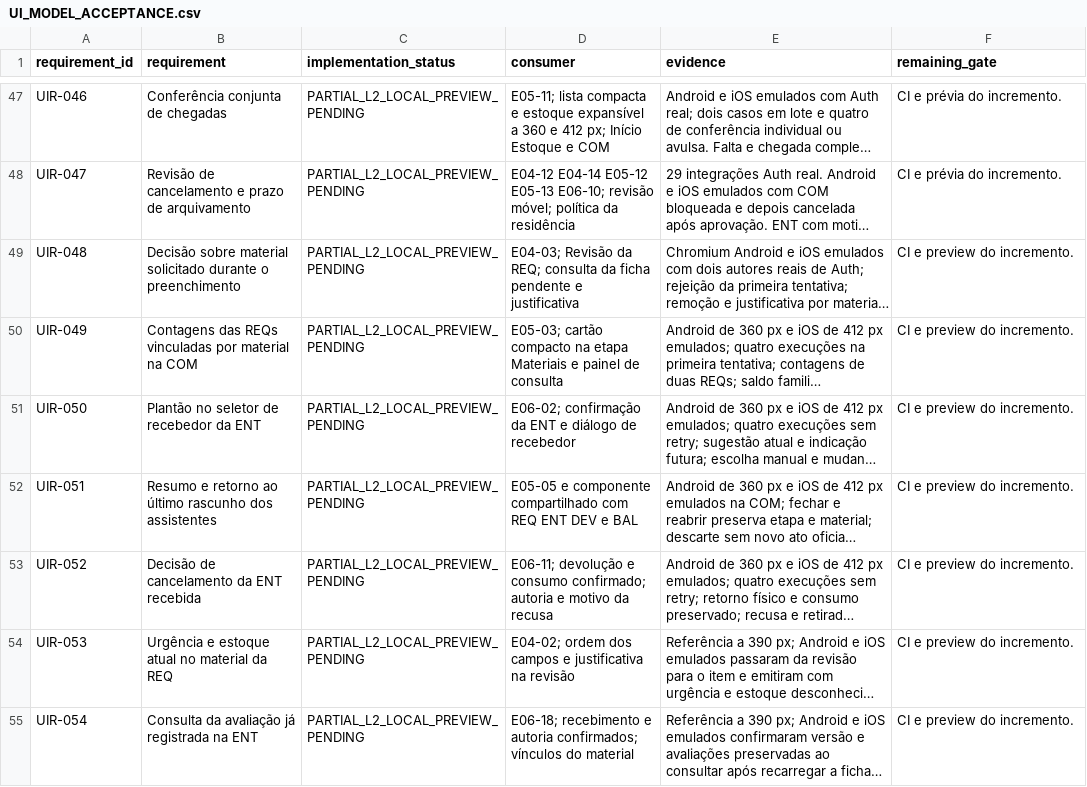
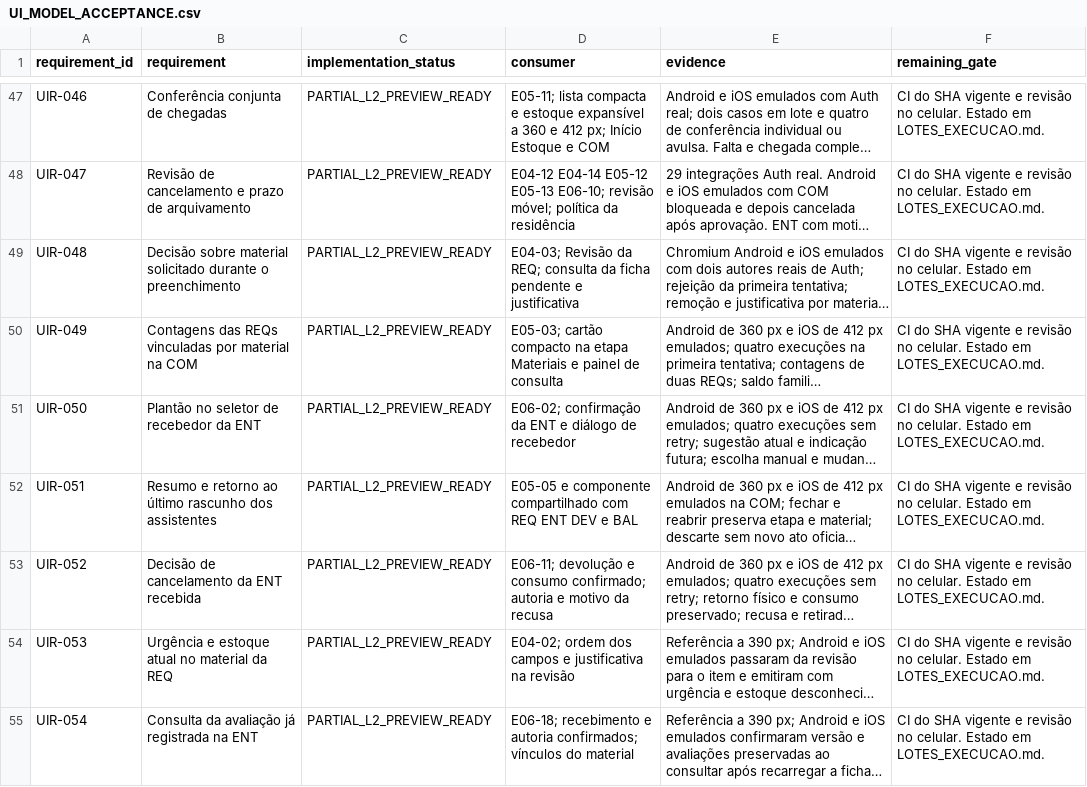
Before and after one commit to RMZZFAJ/home-care-assistant, a CSV file: docs/audits/D/D-B/UI_MODEL_ACCEPTANCE.csv, drawn as a sheet; only a part is shown, gaps mark what is left out; long unchanged cells end in …; the diff covers the shown part only; the diff names each change by its address in the sheet, - before the commit and + after, or states it on an @@ line.

```diff
--- a/docs/audits/D/D-B/UI_MODEL_ACCEPTANCE.csv
+++ b/docs/audits/D/D-B/UI_MODEL_ACCEPTANCE.csv
-C47:C55 (implementation_status): PARTIAL_L2_LOCAL_PREVIEW_PENDING
+C47:C55 (implementation_status): PARTIAL_L2_PREVIEW_READY
-F47:F48 (remaining_gate): CI e prévia do incremento.
+F47:F48 (remaining_gate): CI do SHA vigente e revisão no celular. Estado em LOTES_EXECUCAO.md.
-F49:F55 (remaining_gate): CI e preview do incremento.
+F49:F55 (remaining_gate): CI do SHA vigente e revisão no celular. Estado em LOTES_EXECUCAO.md.
```
Also changed, not shown: 54 edited cells elsewhere in this file, 25 other files.
